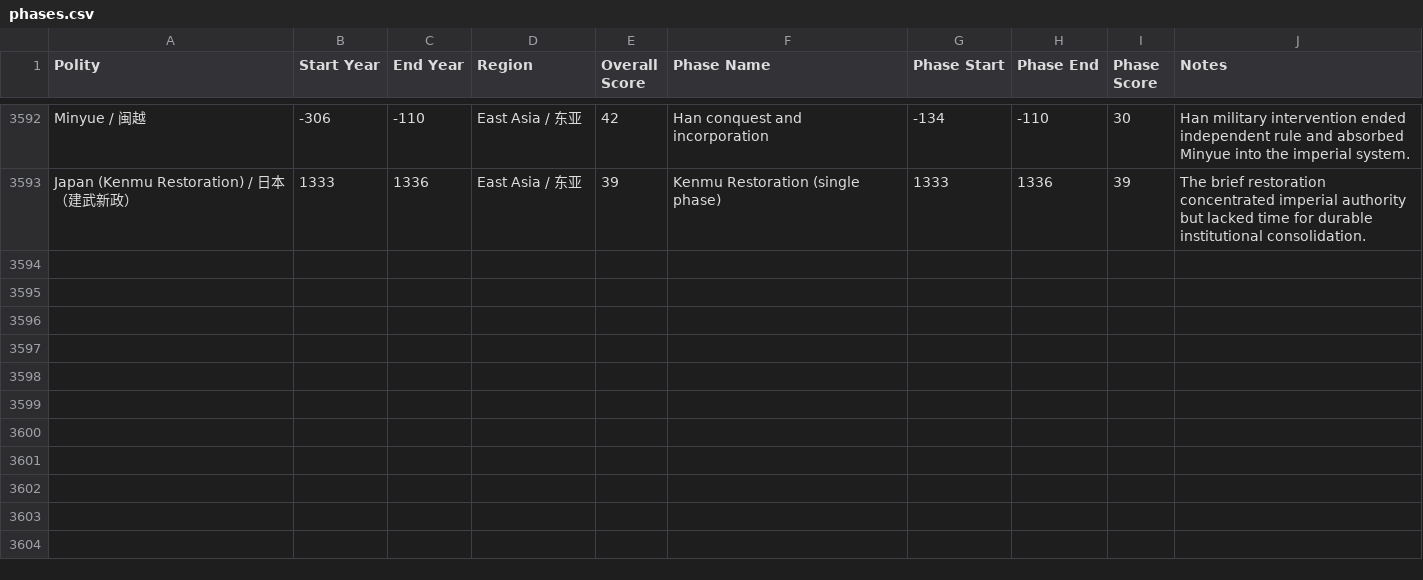
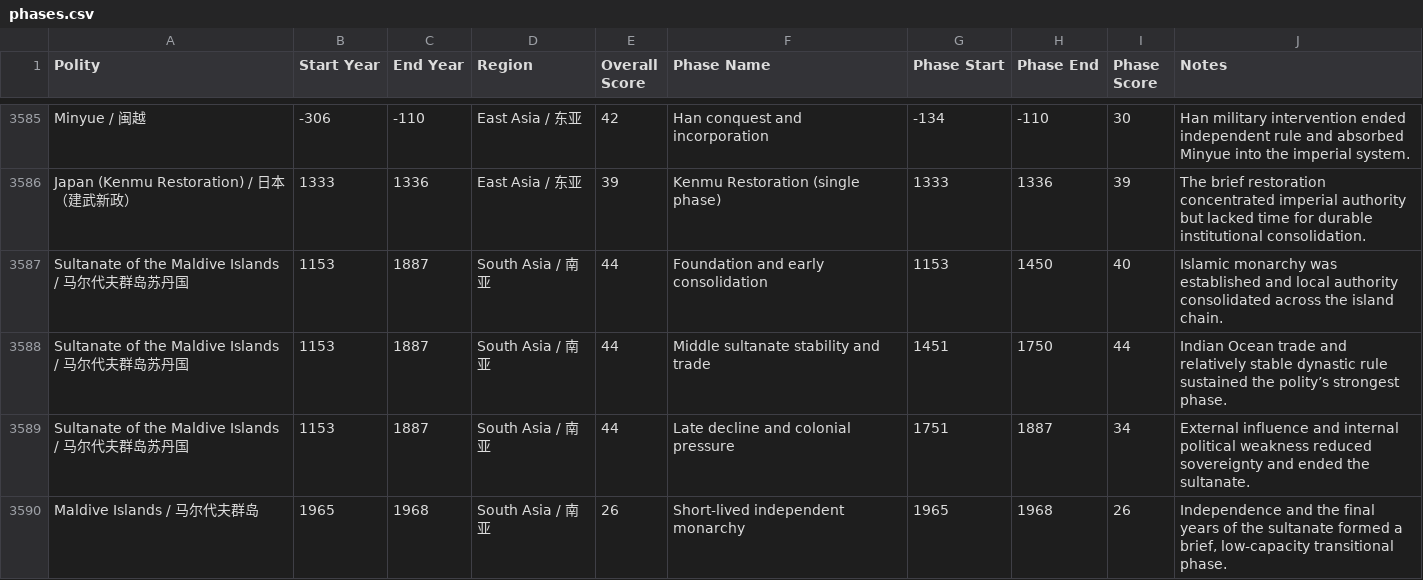
Before and after one commit to XuhuiJin1215/Historical-Polities, a CSV file: phases.csv, drawn as a sheet; only a part is shown, gaps mark what is left out; the diff covers the shown part only; the diff names each change by its address in the sheet, - before the commit and + after, or states it on an @@ line.

Commit message:
Major Update: South Asia

```diff
--- a/phases.csv
+++ b/phases.csv
+row 3587: Sultanate of the Maldive Islands / 马尔代夫群岛苏丹国 | 1153 | 1887 | South Asia / 南亚 | 44 | Foundation and early consolidation | 1153 | 1450 | 40 | Islamic monarchy was established and local authority consolidated across the island chain.
+row 3588: Sultanate of the Maldive Islands / 马尔代夫群岛苏丹国 | 1153 | 1887 | South Asia / 南亚 | 44 | Middle sultanate stability and trade | 1451 | 1750 | 44 | Indian Ocean trade and relatively stable dynastic rule sustained the polity’s strongest phase.
+row 3589: Sultanate of the Maldive Islands / 马尔代夫群岛苏丹国 | 1153 | 1887 | South Asia / 南亚 | 44 | Late decline and colonial pressure | 1751 | 1887 | 34 | External influence and internal political weakness reduced sovereignty and ended the sultanate.
+row 3590: Maldive Islands / 马尔代夫群岛 | 1965 | 1968 | South Asia / 南亚 | 26 | Short-lived independent monarchy | 1965 | 1968 | 26 | Independence and the final years of the sultanate formed a brief, low-capacity transitional phase.
```
Also changed, not shown: 3 added rows and 7 removed rows elsewhere in this file, polities.csv, 1 other file.
